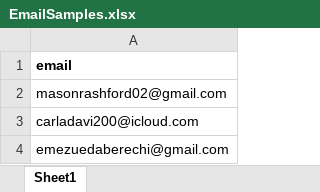
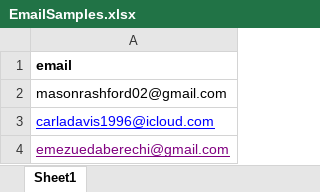
Before and after one commit to DabbyEmezue/ULES-Email-Sender, an Excel workbook: EmailSamples.xlsx, sheet Sheet1, drawn as a sheet; values as stored, in another font and other column widths than the file's, no borders; the diff names each change by its address in the sheet, - before the commit and + after, or states it on an @@ line.

```diff
--- a/EmailSamples.xlsx (sheet Sheet1)
+++ b/EmailSamples.xlsx (sheet Sheet1)
-A3: carladavi200@icloud.com
+A3: carladavis1996@icloud.com
-A3:A4 underline: off
+A3:A4 underline: on
-A3 text colour: black
+A3 text colour: #0000FF
-A4 text colour: black
+A4 text colour: #800080
```
Also changed, not shown: 6 other files.
